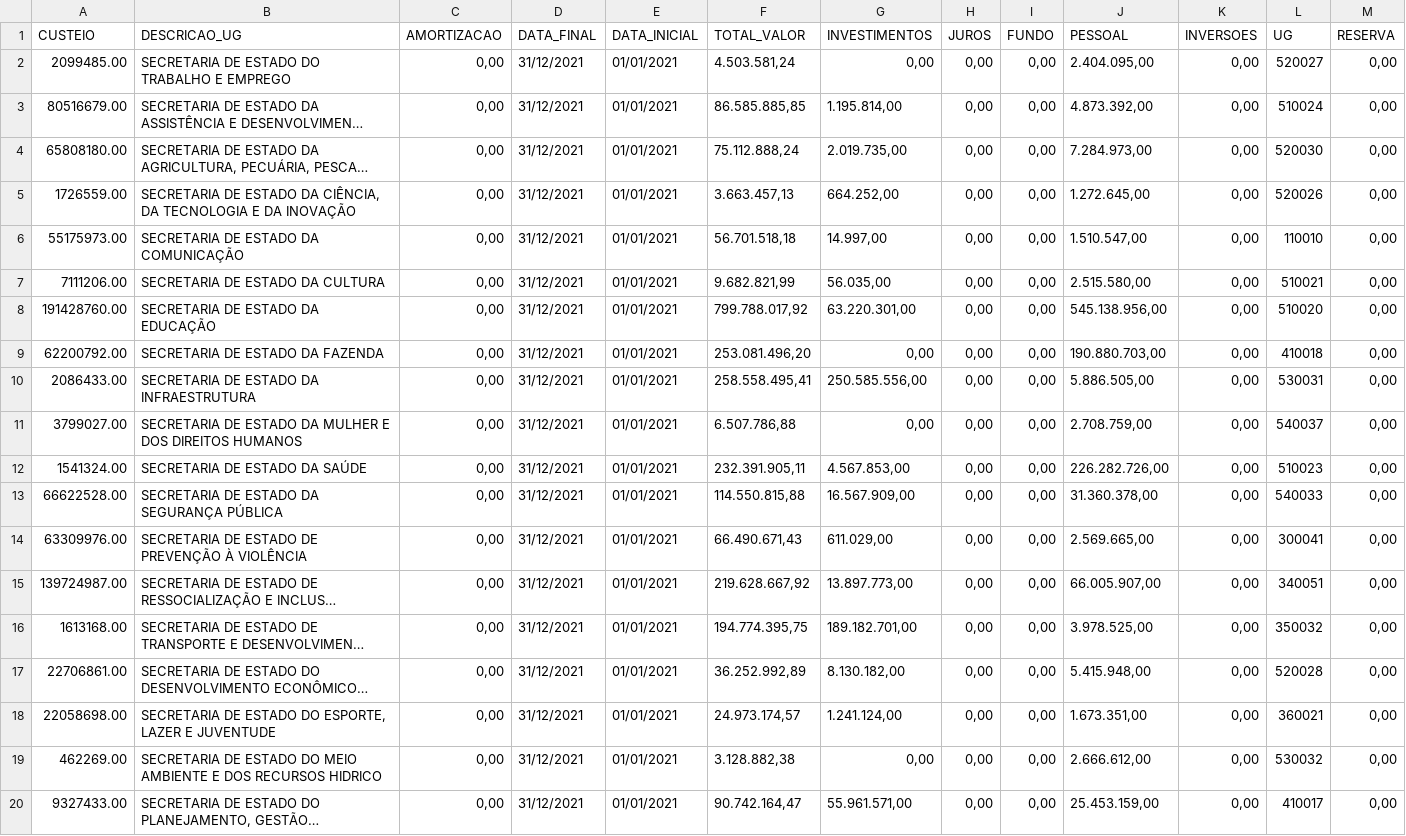
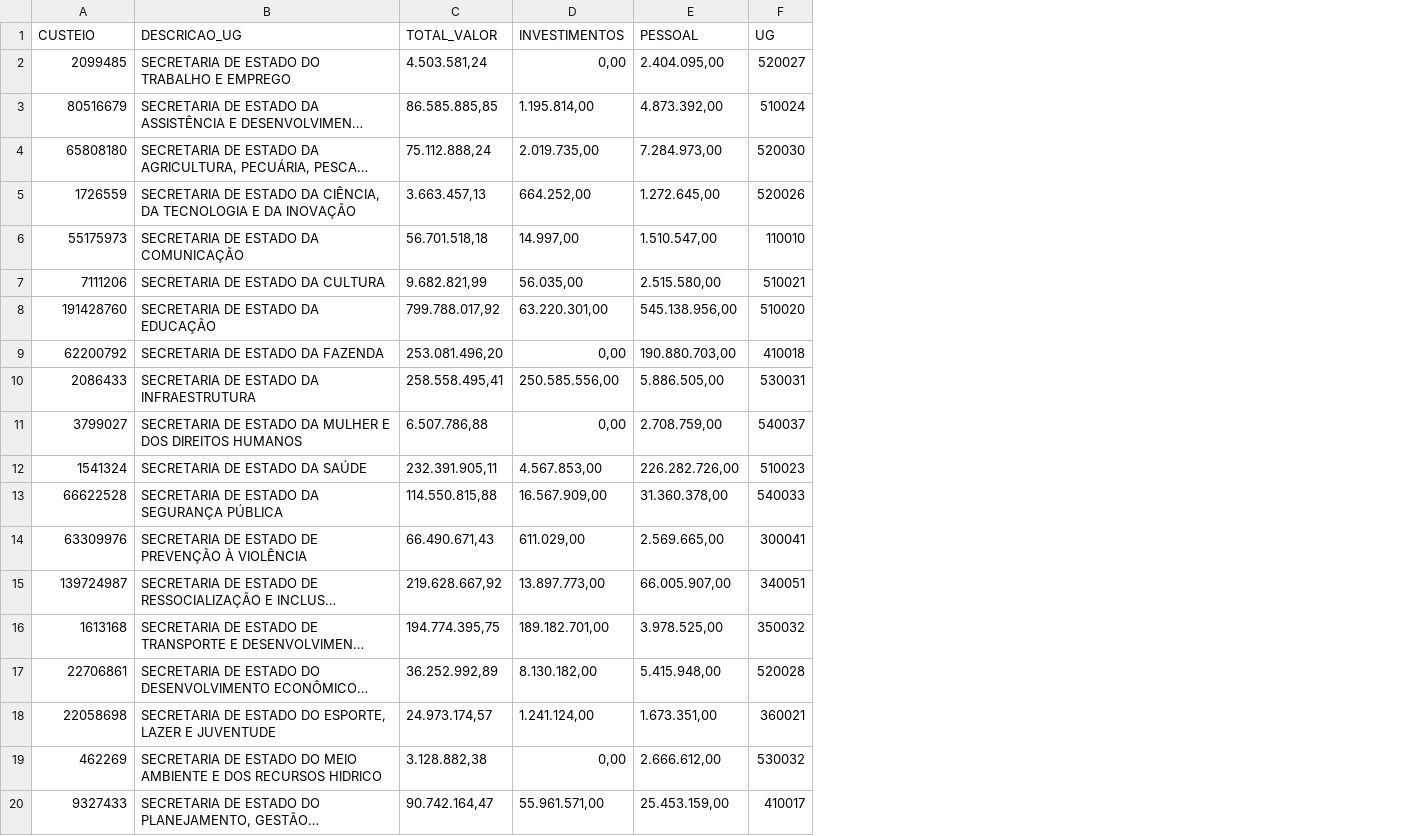
Before and after one commit to khrir/Dashboard, a CSV file: database/Despesas_CE.csv, drawn as a sheet; long unchanged cells end in …; the diff names each change by its address in the sheet, - before the commit and + after, or states it on an @@ line.

```diff
--- a/database/Despesas_CE.csv
+++ b/database/Despesas_CE.csv
-column C (AMORTIZACAO), rows 2-20: all 0,00
-column D (DATA_FINAL), rows 2-20: all 31/12/2021
-column E (DATA_INICIAL), rows 2-20: all 01/01/2021
-column H (JUROS), rows 2-20: all 0,00
-column I (FUNDO), rows 2-20: all 0,00
-column K (INVERSOES), rows 2-20: all 0,00
-column M (RESERVA), rows 2-20: all 0,00
-A2 (CUSTEIO): 2099485.00
+A2 (CUSTEIO): 2099485
-A3 (CUSTEIO): 80516679.00
+A3 (CUSTEIO): 80516679
-A4 (CUSTEIO): 65808180.00
+A4 (CUSTEIO): 65808180
-A5 (CUSTEIO): 1726559.00
+A5 (CUSTEIO): 1726559
-A6 (CUSTEIO): 55175973.00
+A6 (CUSTEIO): 55175973
-A7 (CUSTEIO): 7111206.00
+A7 (CUSTEIO): 7111206
-A8 (CUSTEIO): 191428760.00
+A8 (CUSTEIO): 191428760
-A9 (CUSTEIO): 62200792.00
+A9 (CUSTEIO): 62200792
-A10 (CUSTEIO): 2086433.00
+A10 (CUSTEIO): 2086433
-A11 (CUSTEIO): 3799027.00
+A11 (CUSTEIO): 3799027
-A12 (CUSTEIO): 1541324.00
+A12 (CUSTEIO): 1541324
-A13 (CUSTEIO): 66622528.00
+A13 (CUSTEIO): 66622528
-A14 (CUSTEIO): 63309976.00
+A14 (CUSTEIO): 63309976
-A15 (CUSTEIO): 139724987.00
+A15 (CUSTEIO): 139724987
-A16 (CUSTEIO): 1613168.00
+A16 (CUSTEIO): 1613168
-A17 (CUSTEIO): 22706861.00
+A17 (CUSTEIO): 22706861
-A18 (CUSTEIO): 22058698.00
+A18 (CUSTEIO): 22058698
-A19 (CUSTEIO): 462269.00
+A19 (CUSTEIO): 462269
-A20 (CUSTEIO): 9327433.00
+A20 (CUSTEIO): 9327433
```
Also changed, not shown: database/Repasses_M.csv, 1 other file.
